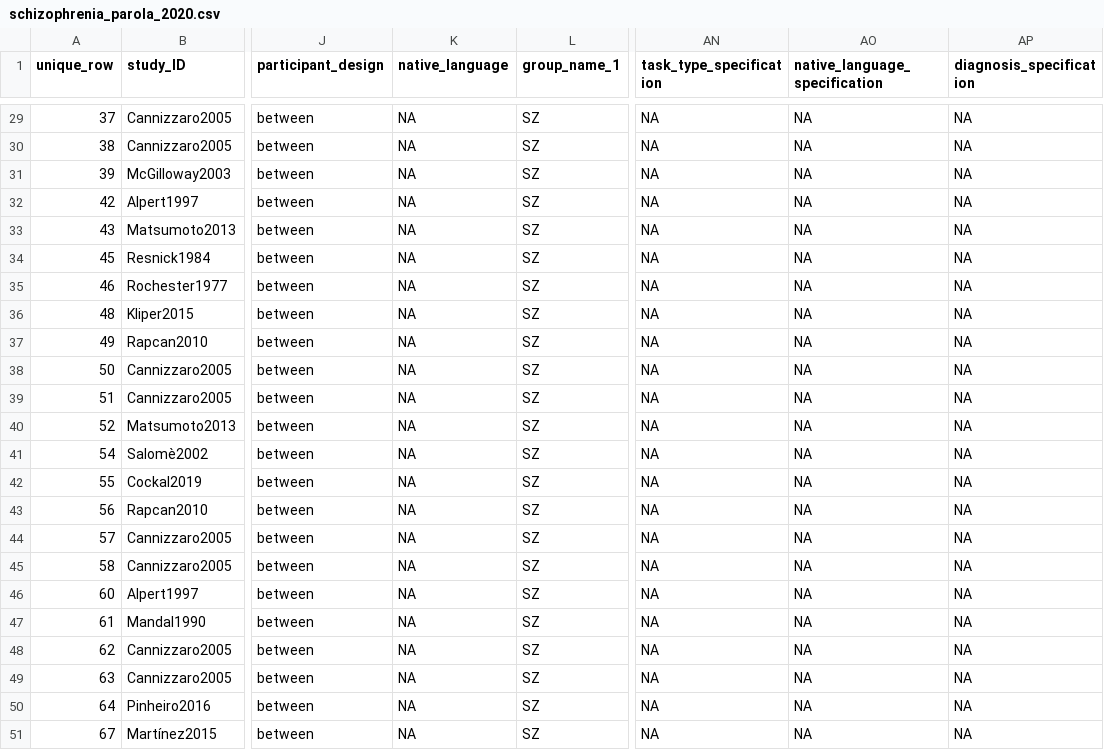
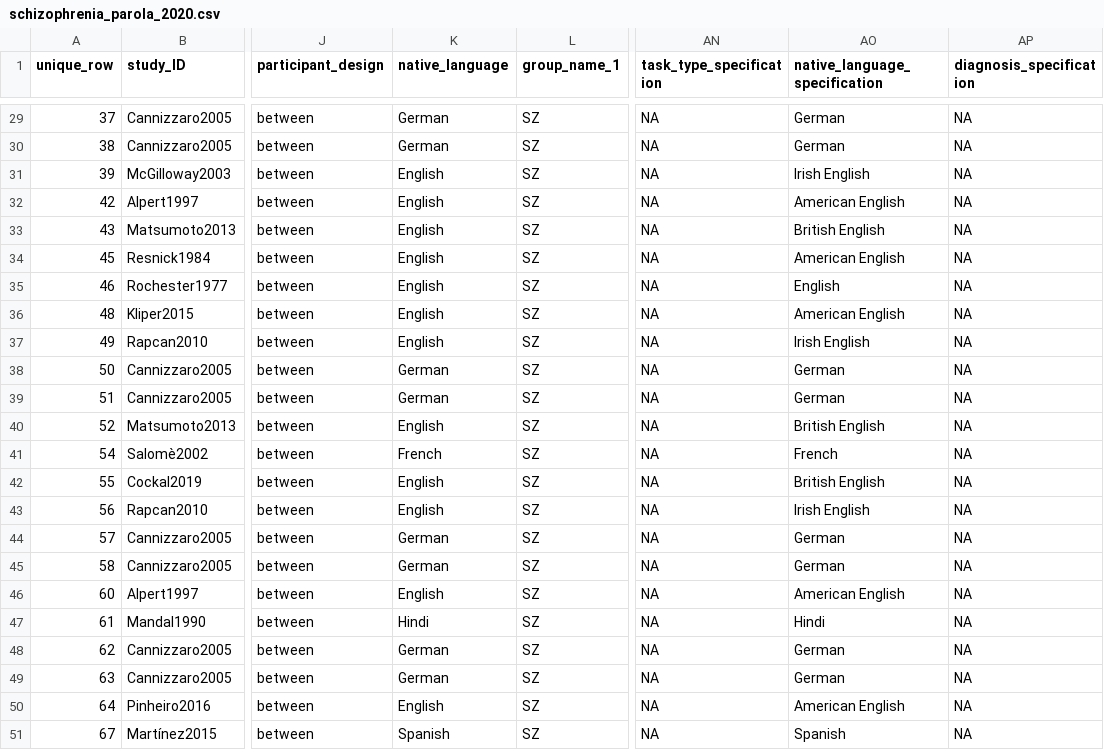
Before and after one commit to LNJ-ND/metalab2, a CSV file: shinyapps/site_data/schizophrenia_parola_2020.csv, drawn as a sheet; only a part is shown, gaps mark what is left out; the diff covers the shown part only; the diff names each change by its address in the sheet, - before the commit and + after, or states it on an @@ line.

Commit message:
change feature names (bandwidth, amplitude/entropy), new sz data (with native language), add link to MA template in documentation

```diff
--- a/shinyapps/site_data/schizophrenia_parola_2020.csv
+++ b/shinyapps/site_data/schizophrenia_parola_2020.csv
-K29:K30 (native_language): NA
+K29:K30 (native_language): German
-AO29:AO30 (native_language_specification): NA
+AO29:AO30 (native_language_specification): German
-K31:K37 (native_language): NA
+K31:K37 (native_language): English
-AO31 (native_language_specification): NA
+AO31 (native_language_specification): Irish English
-AO32 (native_language_specification): NA
+AO32 (native_language_specification): American English
-AO33 (native_language_specification): NA
+AO33 (native_language_specification): British English
-AO34 (native_language_specification): NA
+AO34 (native_language_specification): American English
-AO35 (native_language_specification): NA
+AO35 (native_language_specification): English
-AO36 (native_language_specification): NA
+AO36 (native_language_specification): American English
-AO37 (native_language_specification): NA
+AO37 (native_language_specification): Irish English
-K38:K39 (native_language): NA
+K38:K39 (native_language): German
-AO38:AO39 (native_language_specification): NA
+AO38:AO39 (native_language_specification): German
-K40 (native_language): NA
+K40 (native_language): English
-AO40 (native_language_specification): NA
+AO40 (native_language_specification): British English
-K41 (native_language): NA
+K41 (native_language): French
-AO41 (native_language_specification): NA
+AO41 (native_language_specification): French
-K42:K43 (native_language): NA
+K42:K43 (native_language): English
-AO42 (native_language_specification): NA
+AO42 (native_language_specification): British English
-AO43 (native_language_specification): NA
+AO43 (native_language_specification): Irish English
-K44:K45 (native_language): NA
+K44:K45 (native_language): German
-AO44:AO45 (native_language_specification): NA
+AO44:AO45 (native_language_specification): German
-K46 (native_language): NA
+K46 (native_language): English
-AO46 (native_language_specification): NA
+AO46 (native_language_specification): American English
-K47 (native_language): NA
+K47 (native_language): Hindi
-AO47 (native_language_specification): NA
+AO47 (native_language_specification): Hindi
-K48:K49 (native_language): NA
+K48:K49 (native_language): German
-AO48:AO49 (native_language_specification): NA
+AO48:AO49 (native_language_specification): German
-K50 (native_language): NA
+K50 (native_language): English
-AO50 (native_language_specification): NA
+AO50 (native_language_specification): American English
-K51 (native_language): NA
+K51 (native_language): Spanish
-AO51 (native_language_specification): NA
+AO51 (native_language_specification): Spanish
```
Also changed, not shown: 116 edited cells elsewhere in this file, 3 other files.
